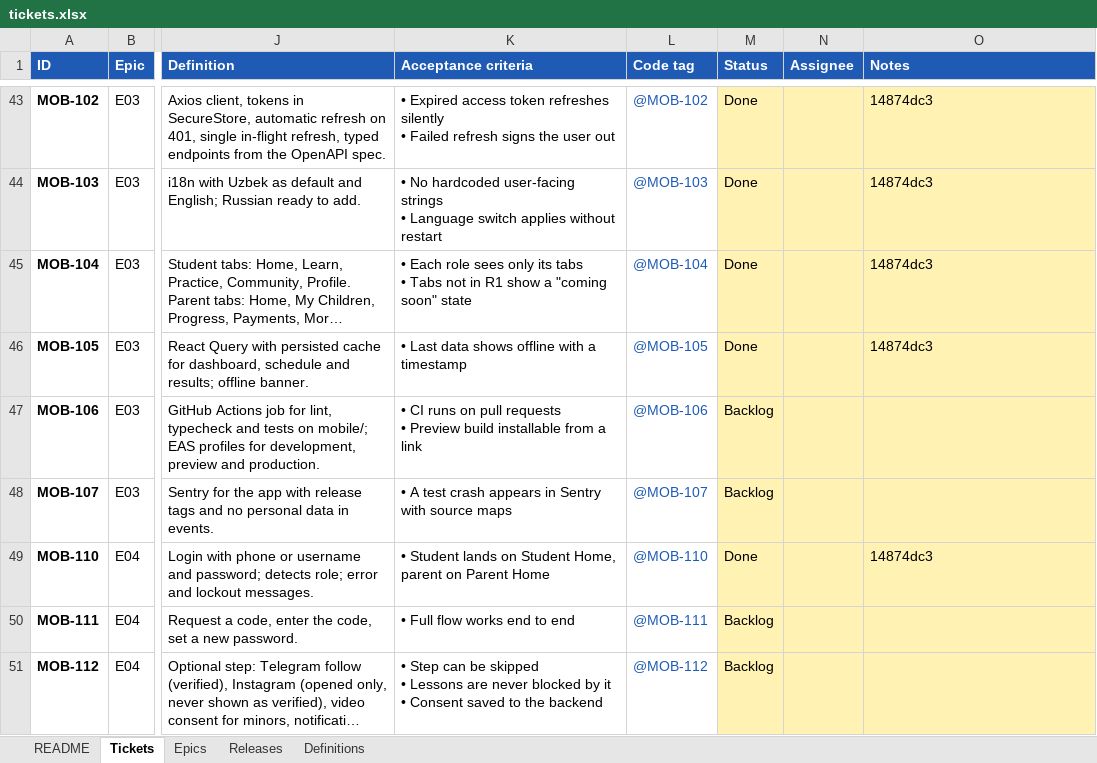
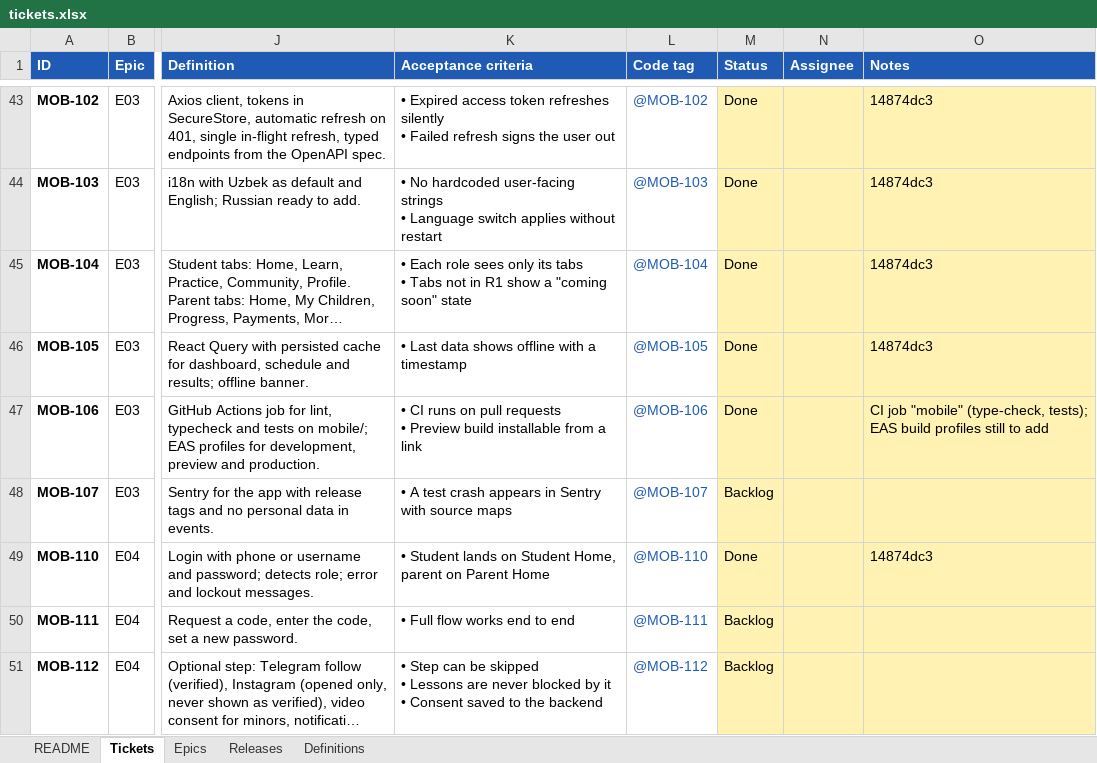
Before and after one commit to mrkadirov2005/RMC, an Excel workbook: docs/mobile-app/tickets.xlsx, sheet Tickets, drawn as a sheet; only a part is shown, gaps mark what is left out; long unchanged cells end in …; values as stored, in another font and other column widths than the file's, no borders; conditional formats not drawn; the diff names each change by its address in the sheet, - before the commit and + after, or states it on an @@ line.

```diff
--- a/docs/mobile-app/tickets.xlsx (sheet Tickets)
+++ b/docs/mobile-app/tickets.xlsx (sheet Tickets)
-M47 (Status): Backlog
+M47 (Status): Done
-O47 (Notes): (empty)
+O47 (Notes): CI job "mobile" (type-check, tests); EAS build profiles still to add
```
Also changed, not shown: 1 other file.
